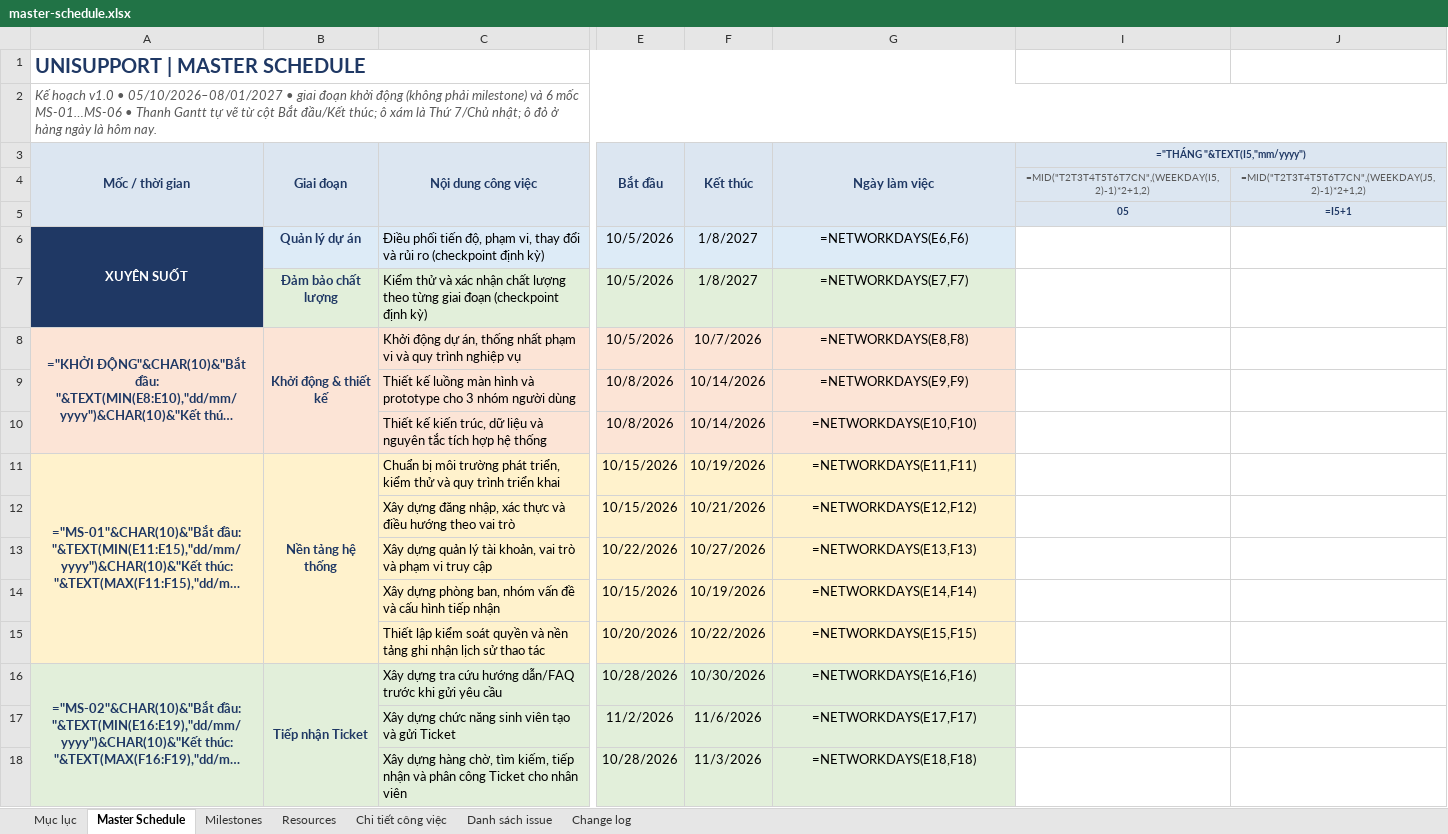
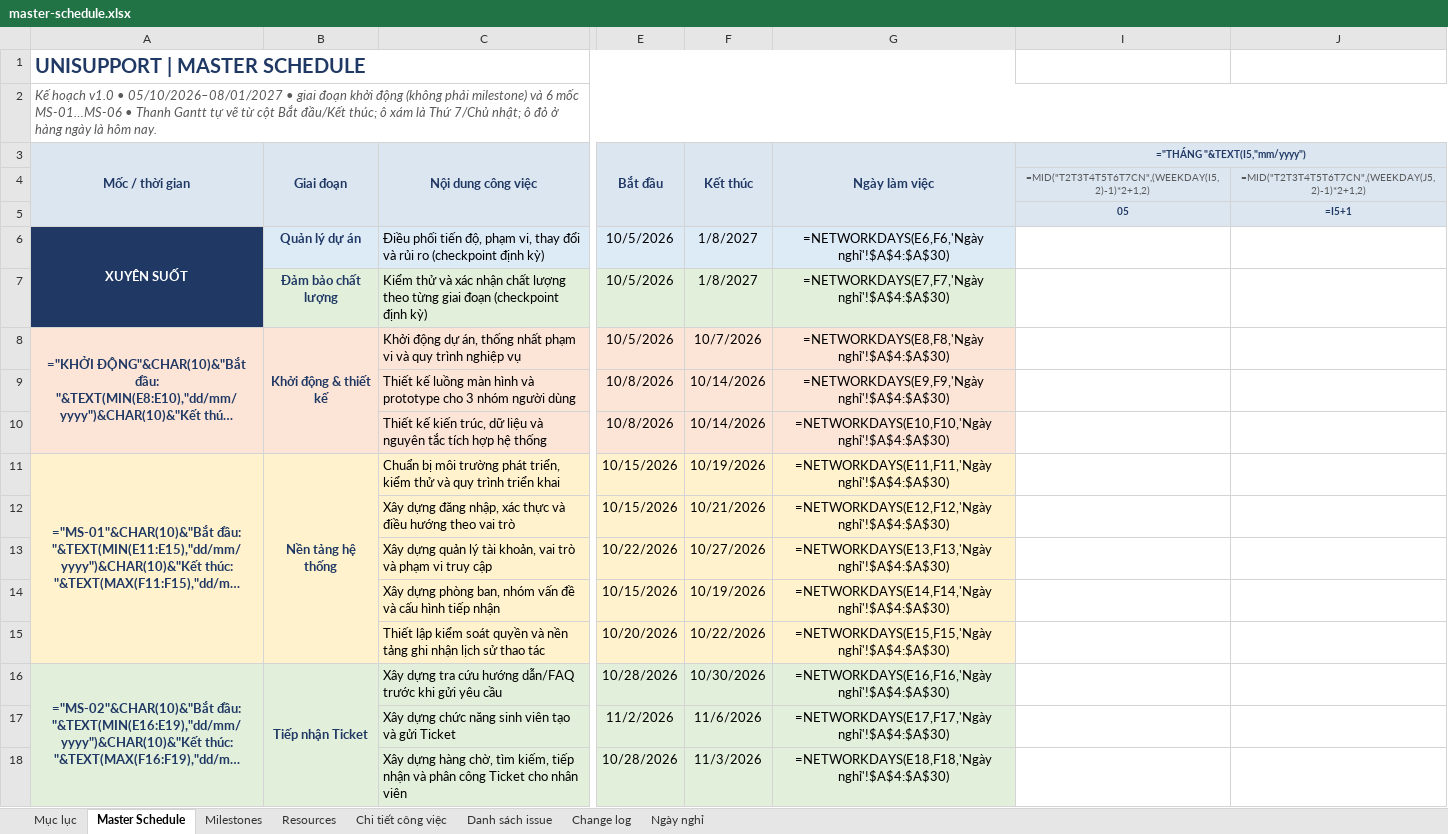
Before and after one commit to trvanluc/docs, an Excel workbook: docs/08-project/plans/master-schedule.xlsx, sheet Master Schedule, drawn as a sheet; only a part is shown, gaps mark what is left out; long unchanged cells end in …; values as stored, in another font and other column widths than the file's, no borders; formulas without a stored value are shown as written; conditional formats not drawn; the diff covers the shown part only; the diff names each change by its address in the sheet, - before the commit and + after, or states it on an @@ line.

Commit message:
docs: sửa theo tự review Master Plan (năng lực cho CR, sửa lỗi giữa các mốc)
- Năng lực cho CR: bảng "Năng lực còn trống" ở sheet Resources; CR ≤ 16h vừa năng lực còn trống thì làm trong mốc kế tiếp, không dời mốc; ghi ở master-plan.md, quy trình CR bước 2, R-05
- Sửa lỗi giữa các mốc: chia Q-08 thành 16h (MS-02…MS-05, 4h mỗi mốc) + 16h sau UAT (MS-06); tổng giờ từng vai trò và giá không đổi
- Regression tăng dần 1–5h ở MS-01…MS-05 (vẫn 15h)
- Thêm sheet Ngày nghỉ, NETWORKDAYS trừ 01/01/2027; số ngày làm việc ở Resources tính bằng công thức

```diff
--- a/docs/08-project/plans/master-schedule.xlsx (sheet Master Schedule)
+++ b/docs/08-project/plans/master-schedule.xlsx (sheet Master Schedule)
+sheet tab: Ngày nghỉ
-G6 (Ngày làm việc): =NETWORKDAYS(E6,F6)
+G6 (Ngày làm việc): =NETWORKDAYS(E6,F6,'Ngày nghỉ'!$A$4:$A$30)
-G7 (Ngày làm việc): =NETWORKDAYS(E7,F7)
+G7 (Ngày làm việc): =NETWORKDAYS(E7,F7,'Ngày nghỉ'!$A$4:$A$30)
-G8 (Ngày làm việc): =NETWORKDAYS(E8,F8)
+G8 (Ngày làm việc): =NETWORKDAYS(E8,F8,'Ngày nghỉ'!$A$4:$A$30)
-G9 (Ngày làm việc): =NETWORKDAYS(E9,F9)
+G9 (Ngày làm việc): =NETWORKDAYS(E9,F9,'Ngày nghỉ'!$A$4:$A$30)
-G10 (Ngày làm việc): =NETWORKDAYS(E10,F10)
+G10 (Ngày làm việc): =NETWORKDAYS(E10,F10,'Ngày nghỉ'!$A$4:$A$30)
-G11 (Ngày làm việc): =NETWORKDAYS(E11,F11)
+G11 (Ngày làm việc): =NETWORKDAYS(E11,F11,'Ngày nghỉ'!$A$4:$A$30)
-G12 (Ngày làm việc): =NETWORKDAYS(E12,F12)
+G12 (Ngày làm việc): =NETWORKDAYS(E12,F12,'Ngày nghỉ'!$A$4:$A$30)
-G13 (Ngày làm việc): =NETWORKDAYS(E13,F13)
+G13 (Ngày làm việc): =NETWORKDAYS(E13,F13,'Ngày nghỉ'!$A$4:$A$30)
-G14 (Ngày làm việc): =NETWORKDAYS(E14,F14)
+G14 (Ngày làm việc): =NETWORKDAYS(E14,F14,'Ngày nghỉ'!$A$4:$A$30)
-G15 (Ngày làm việc): =NETWORKDAYS(E15,F15)
+G15 (Ngày làm việc): =NETWORKDAYS(E15,F15,'Ngày nghỉ'!$A$4:$A$30)
-G16 (Ngày làm việc): =NETWORKDAYS(E16,F16)
+G16 (Ngày làm việc): =NETWORKDAYS(E16,F16,'Ngày nghỉ'!$A$4:$A$30)
-G17 (Ngày làm việc): =NETWORKDAYS(E17,F17)
+G17 (Ngày làm việc): =NETWORKDAYS(E17,F17,'Ngày nghỉ'!$A$4:$A$30)
-G18 (Ngày làm việc): =NETWORKDAYS(E18,F18)
+G18 (Ngày làm việc): =NETWORKDAYS(E18,F18,'Ngày nghỉ'!$A$4:$A$30)
```
Also changed, not shown: 17 edited cells elsewhere in this sheet, sheet Resources, docs/08-project/plans/ngan-sach-noi-bo.xlsx, docs/08-project/plans/wbs.xlsx, 5 other files.
